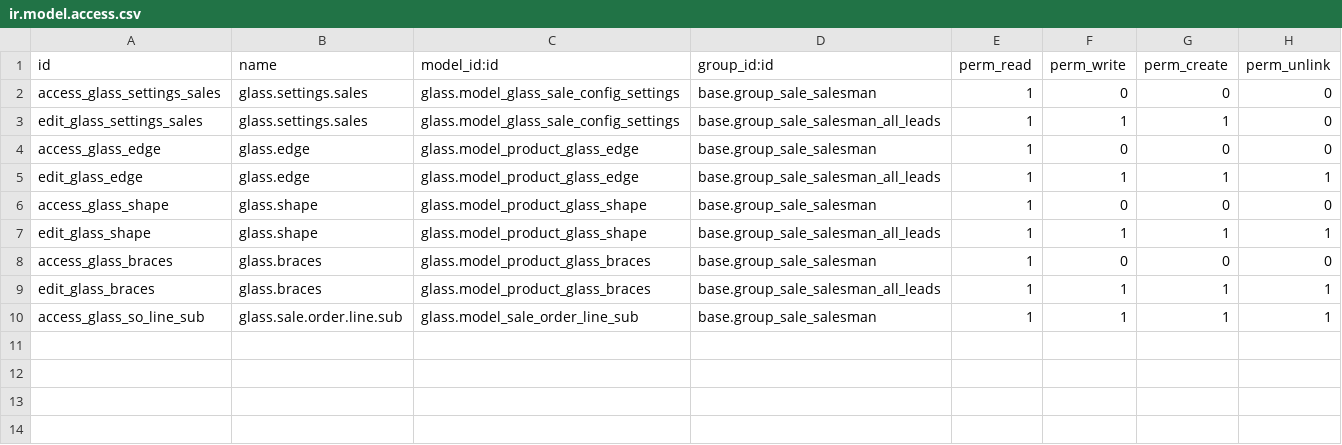
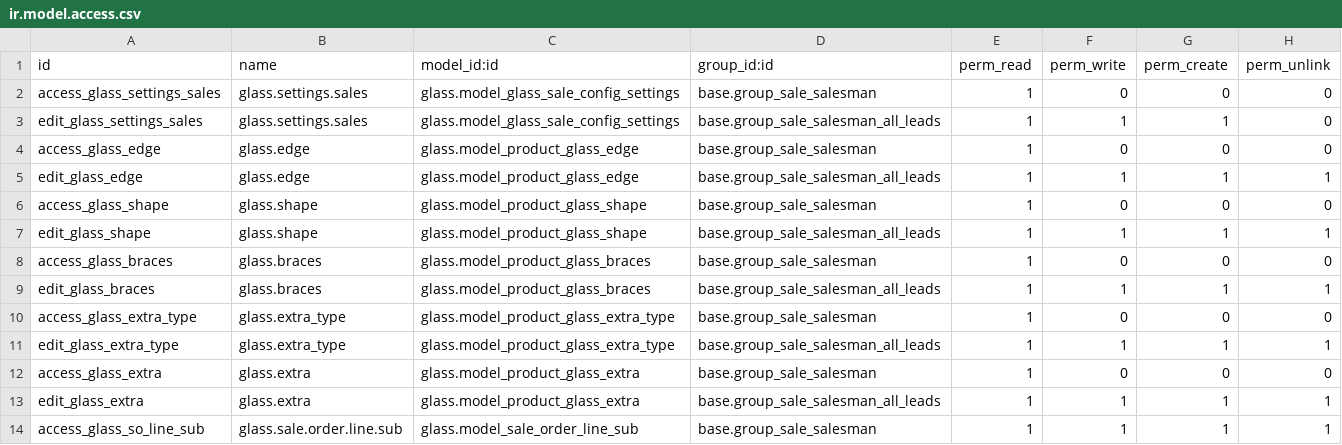
Before and after one commit to Guobower/vertical-glass, a CSV file: glass/security/ir.model.access.csv, drawn as a sheet; the diff names each change by its address in the sheet, - before the commit and + after, or states it on an @@ line.

Commit message:
[ADD] Glass extra and Glass extra types managers

```diff
--- a/glass/security/ir.model.access.csv
+++ b/glass/security/ir.model.access.csv
+row 10: access_glass_extra_type | glass.extra_type | glass.model_product_glass_extra_type | base.group_sale_salesman | 1 | 0 | 0 | 0
+row 11: edit_glass_extra_type | glass.extra_type | glass.model_product_glass_extra_type | base.group_sale_salesman_all_leads | 1 | 1 | 1 | 1
+row 12: access_glass_extra | glass.extra | glass.model_product_glass_extra | base.group_sale_salesman | 1 | 0 | 0 | 0
+row 13: edit_glass_extra | glass.extra | glass.model_product_glass_extra | base.group_sale_salesman_all_leads | 1 | 1 | 1 | 1
```
Also changed, not shown: 4 other files.
